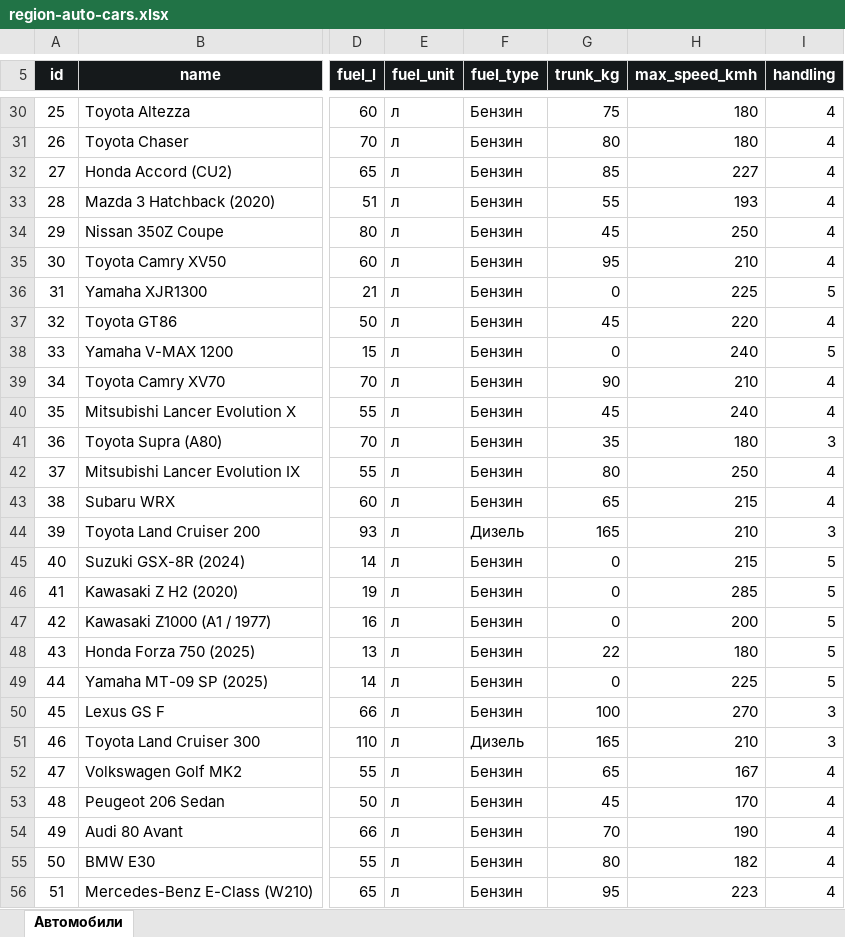
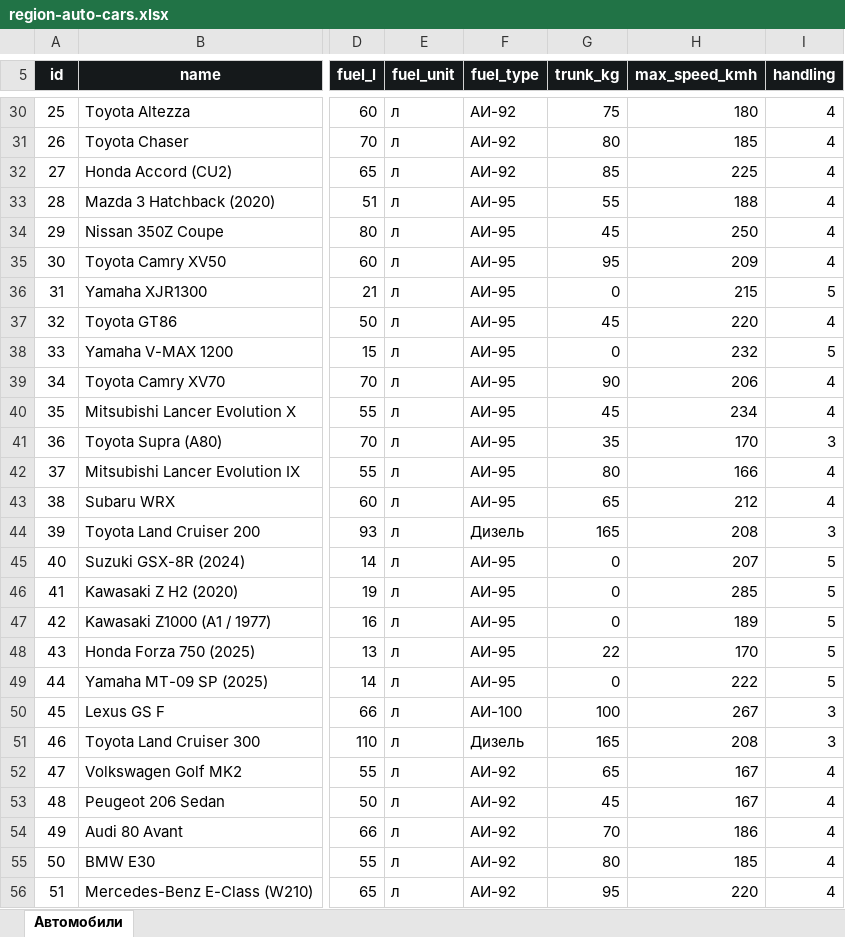
Before and after one commit to DexHeim/region-info, an Excel workbook: outputs/region-auto/region-auto-cars.xlsx, sheet Автомобили, drawn as a sheet; only a part is shown, gaps mark what is left out; values as stored, in another font and other column widths than the file's, no borders; conditional formats and table styles not drawn; the diff covers the shown part only; the diff names each change by its address in the sheet, - before the commit and + after, or states it on an @@ line.

```diff
--- a/outputs/region-auto/region-auto-cars.xlsx (sheet Автомобили)
+++ b/outputs/region-auto/region-auto-cars.xlsx (sheet Автомобили)
-F30:F32 (fuel_type): Бензин
+F30:F32 (fuel_type): АИ-92
-H31 (max_speed_kmh): 180
+H31 (max_speed_kmh): 185
-H32 (max_speed_kmh): 227
+H32 (max_speed_kmh): 225
-F33:F43 (fuel_type): Бензин
+F33:F43 (fuel_type): АИ-95
-H33 (max_speed_kmh): 193
+H33 (max_speed_kmh): 188
-H35 (max_speed_kmh): 210
+H35 (max_speed_kmh): 209
-H36 (max_speed_kmh): 225
+H36 (max_speed_kmh): 215
-H38 (max_speed_kmh): 240
+H38 (max_speed_kmh): 232
-H39 (max_speed_kmh): 210
+H39 (max_speed_kmh): 206
-H40 (max_speed_kmh): 240
+H40 (max_speed_kmh): 234
-H41 (max_speed_kmh): 180
+H41 (max_speed_kmh): 170
-H42 (max_speed_kmh): 250
+H42 (max_speed_kmh): 166
-H43 (max_speed_kmh): 215
+H43 (max_speed_kmh): 212
-H44 (max_speed_kmh): 210
+H44 (max_speed_kmh): 208
-F45:F49 (fuel_type): Бензин
+F45:F49 (fuel_type): АИ-95
-H45 (max_speed_kmh): 215
+H45 (max_speed_kmh): 207
-H47 (max_speed_kmh): 200
+H47 (max_speed_kmh): 189
-H48 (max_speed_kmh): 180
+H48 (max_speed_kmh): 170
-H49 (max_speed_kmh): 225
+H49 (max_speed_kmh): 222
-F50 (fuel_type): Бензин
+F50 (fuel_type): АИ-100
-H50 (max_speed_kmh): 270
+H50 (max_speed_kmh): 267
-H51 (max_speed_kmh): 210
+H51 (max_speed_kmh): 208
-F52:F56 (fuel_type): Бензин
+F52:F56 (fuel_type): АИ-92
-H53 (max_speed_kmh): 170
+H53 (max_speed_kmh): 167
-H54 (max_speed_kmh): 190
+H54 (max_speed_kmh): 186
-H55 (max_speed_kmh): 182
+H55 (max_speed_kmh): 185
-H56 (max_speed_kmh): 223
+H56 (max_speed_kmh): 220
```
Also changed, not shown: 11 added rows, 144 edited cells and row numbers in column A elsewhere in this sheet, 13 other files.
